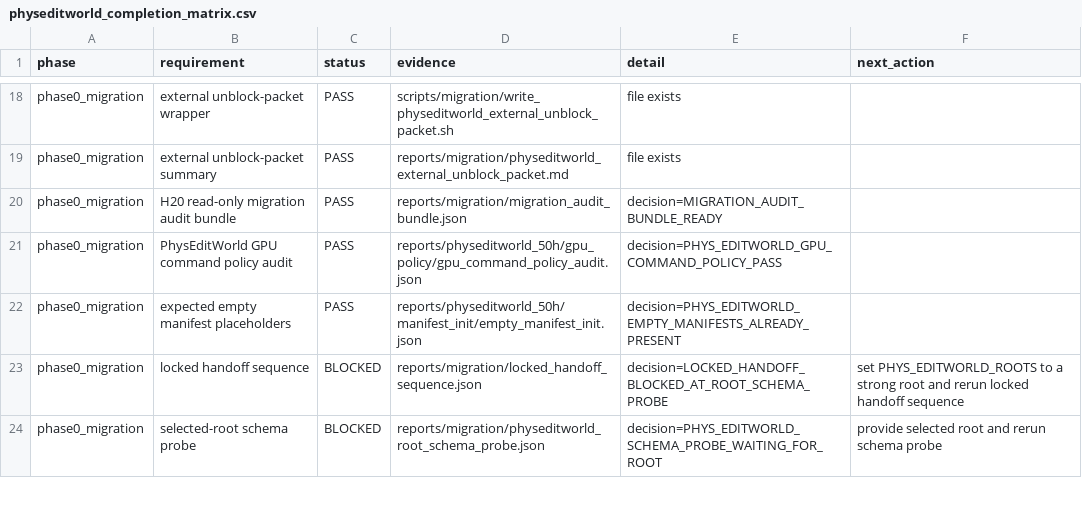
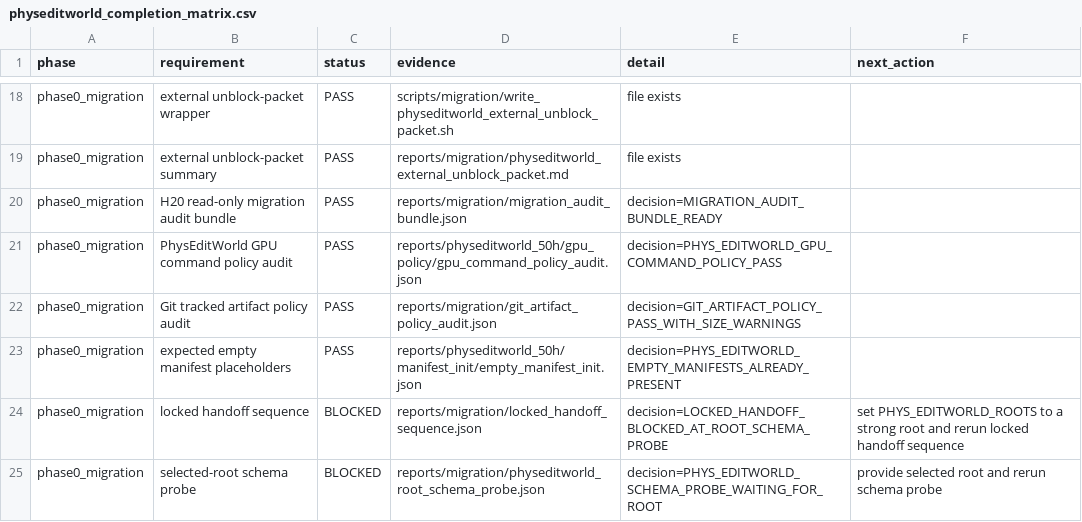
Before and after one commit to jh5117-debug/worldworld-phy, a CSV file: reports/physeditworld_50h/completion_audit/physeditworld_completion_matrix.csv, drawn as a sheet; only a part is shown, gaps mark what is left out.

Commit message:
Track git artifact policy in PhysEditWorld gates

```diff
--- a/reports/physeditworld_50h/completion_audit/physeditworld_completion_matrix.csv
+++ b/reports/physeditworld_50h/completion_audit/physeditworld_completion_matrix.csv
@@ -21,2 +21,3 @@ phase0_migration,H20 read-only migration audit bundle,PASS,reports/migration/mig
 phase0_migration,PhysEditWorld GPU command policy audit,PASS,reports/physeditworld_50h/gpu_policy/gpu_command_policy_audit.json,decision=PHYS_EDITWORLD_GPU_COMMAND_POLICY_PASS,
+phase0_migration,Git tracked artifact policy audit,PASS,reports/migration/git_artifact_policy_audit.json,decision=GIT_ARTIFACT_POLICY_PASS_WITH_SIZE_WARNINGS,
 phase0_migration,expected empty manifest placeholders,PASS,reports/physeditworld_50h/manifest_init/empty_manifest_init.json,decision=PHYS_EDITWORLD_EMPTY_MANIFESTS_ALREADY_PRESENT,
```
Also changed, not shown: reports/physeditworld_50h/requirement_matrix.csv, 11 other files.
